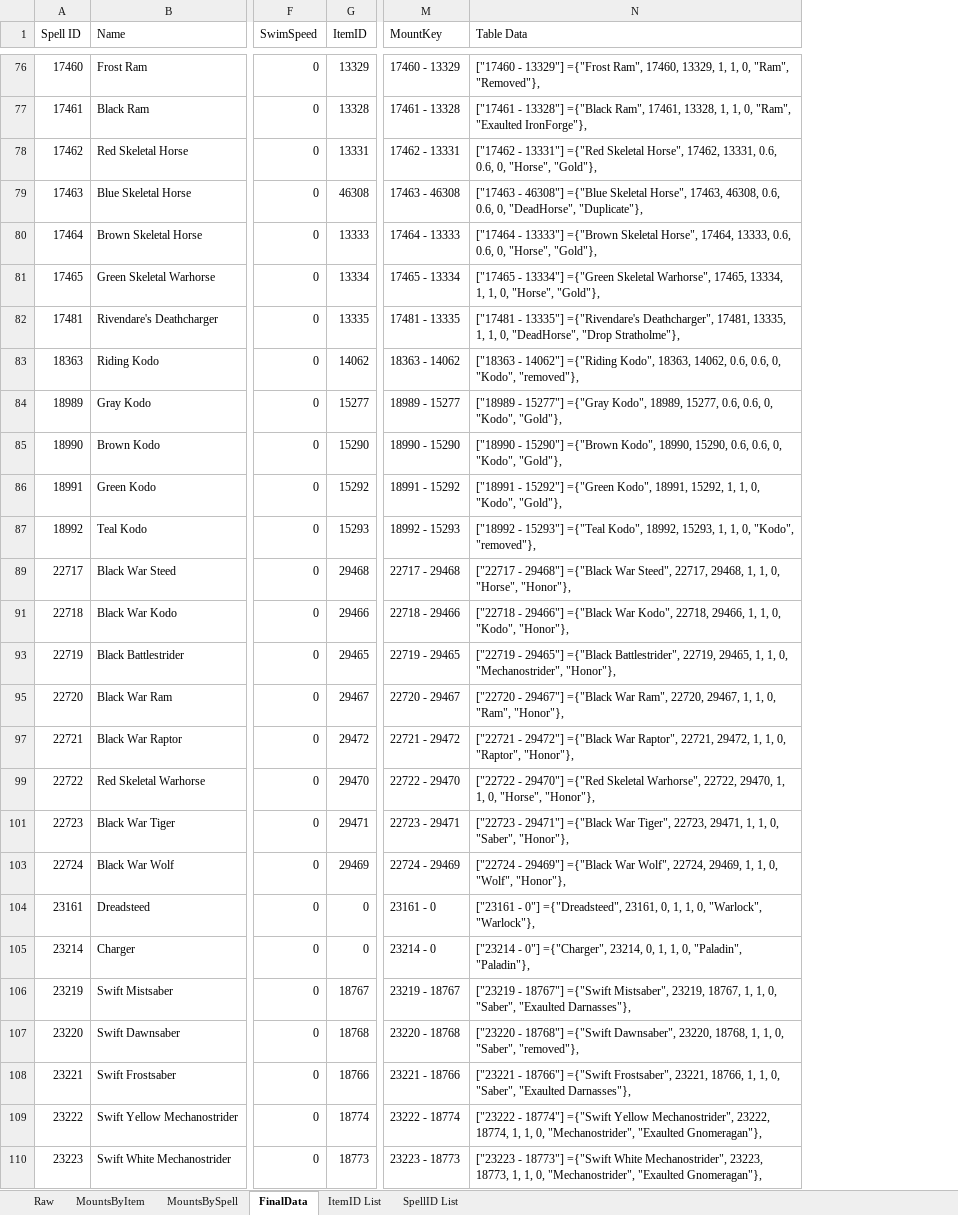
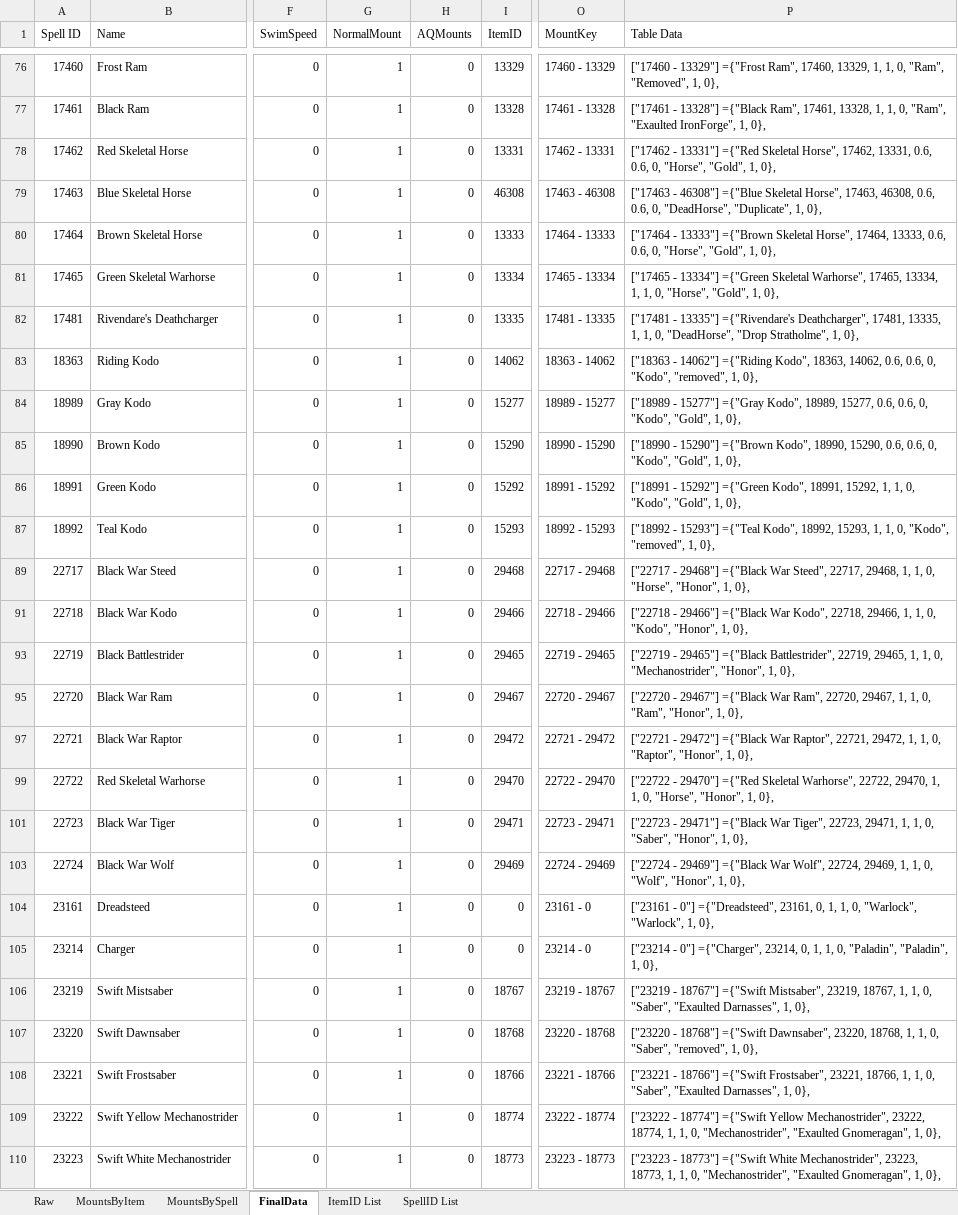
Before and after one commit to Timothy-Page/WrathRandomMounter, an Excel workbook: Lib/Mounts.xlsx, sheet FinalData, drawn as a sheet; only a part is shown, gaps mark what is left out; values as stored, in another font and other column widths than the file's, no borders; conditional formats and table styles not drawn; addresses are those after the commit; the diff covers the shown part only; the diff names each change by its address in the sheet, - before the commit and + after, or states it on an @@ line.

Commit message:
Added logic for AQ mounts only in AQ
Added code to help implement pets in the future

```diff
--- a/Lib/Mounts.xlsx (sheet FinalData)
+++ b/Lib/Mounts.xlsx (sheet FinalData)
+column G (NormalMount), rows 76-110: all 1
+column H (AQMounts), rows 76-110: all 0
-P76 (Table Data): …0, "Ram", "Removed"},
+P76 (Table Data): …0, "Ram", "Removed", 1, 0},
-P77 (Table Data): …"Ram", "Exaulted IronForge"},
+P77 (Table Data): …"Ram", "Exaulted IronForge", 1, 0},
-P78 (Table Data): …0, "Horse", "Gold"},
+P78 (Table Data): …0, "Horse", "Gold", 1, 0},
-P79 (Table Data): …0, "DeadHorse", "Duplicate"},
+P79 (Table Data): …0, "DeadHorse", "Duplicate", 1, 0},
-P80 (Table Data): …0, "Horse", "Gold"},
+P80 (Table Data): …0, "Horse", "Gold", 1, 0},
-P81 (Table Data): …0, "Horse", "Gold"},
+P81 (Table Data): …0, "Horse", "Gold", 1, 0},
-P82 (Table Data): …"DeadHorse", "Drop Stratholme"},
+P82 (Table Data): …"DeadHorse", "Drop Stratholme", 1, 0},
-P83 (Table Data): …0, "Kodo", "removed"},
+P83 (Table Data): …0, "Kodo", "removed", 1, 0},
-P84 (Table Data): …0, "Kodo", "Gold"},
+P84 (Table Data): …0, "Kodo", "Gold", 1, 0},
-P85 (Table Data): …0, "Kodo", "Gold"},
+P85 (Table Data): …0, "Kodo", "Gold", 1, 0},
-P86 (Table Data): …0, "Kodo", "Gold"},
+P86 (Table Data): …0, "Kodo", "Gold", 1, 0},
-P87 (Table Data): …0, "Kodo", "removed"},
+P87 (Table Data): …0, "Kodo", "removed", 1, 0},
-P89 (Table Data): …0, "Horse", "Honor"},
+P89 (Table Data): …0, "Horse", "Honor", 1, 0},
-P91 (Table Data): …0, "Kodo", "Honor"},
+P91 (Table Data): …0, "Kodo", "Honor", 1, 0},
-P93 (Table Data): …0, "Mechanostrider", "Honor"},
+P93 (Table Data): …0, "Mechanostrider", "Honor", 1, 0},
-P95 (Table Data): …0, "Ram", "Honor"},
+P95 (Table Data): …0, "Ram", "Honor", 1, 0},
-P97 (Table Data): …0, "Raptor", "Honor"},
+P97 (Table Data): …0, "Raptor", "Honor", 1, 0},
-P99 (Table Data): …0, "Horse", "Honor"},
+P99 (Table Data): …0, "Horse", "Honor", 1, 0},
-P101 (Table Data): …0, "Saber", "Honor"},
+P101 (Table Data): …0, "Saber", "Honor", 1, 0},
-P103 (Table Data): …0, "Wolf", "Honor"},
+P103 (Table Data): …0, "Wolf", "Honor", 1, 0},
-P104 (Table Data): …0, "Warlock", "Warlock"},
+P104 (Table Data): …0, "Warlock", "Warlock", 1, 0},
-P105 (Table Data): …0, "Paladin", "Paladin"},
+P105 (Table Data): …0, "Paladin", "Paladin", 1, 0},
-P106 (Table Data): …"Saber", "Exaulted Darnasses"},
+P106 (Table Data): …"Saber", "Exaulted Darnasses", 1, 0},
-P107 (Table Data): …0, "Saber", "removed"},
+P107 (Table Data): …0, "Saber", "removed", 1, 0},
-P108 (Table Data): …"Saber", "Exaulted Darnasses"},
+P108 (Table Data): …"Saber", "Exaulted Darnasses", 1, 0},
-P109 (Table Data): …"Mechanostrider", "Exaulted Gnomeragan"},
+P109 (Table Data): …"Mechanostrider", "Exaulted Gnomeragan", 1, 0},
-P110 (Table Data): …"Mechanostrider", "Exaulted Gnomeragan"},
+P110 (Table Data): …"Mechanostrider", "Exaulted Gnomeragan", 1, 0},
```
Also changed, not shown: 1 added row, 1 removed row and 286 edited cells elsewhere in this sheet, hidden cells, 6 other files.
